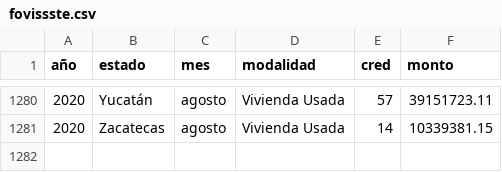
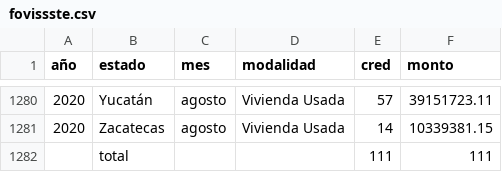
Before and after one commit to claudiodanielpc/vivienda, a CSV file: fovissste.csv, drawn as a sheet; only a part is shown, gaps mark what is left out; the diff names each change by its address in the sheet, - before the commit and + after, or states it on an @@ line.

Commit message:
Actualización a agosto

```diff
--- a/fovissste.csv
+++ b/fovissste.csv
+row 1282:  | total |  |  | 111 | 111
```
